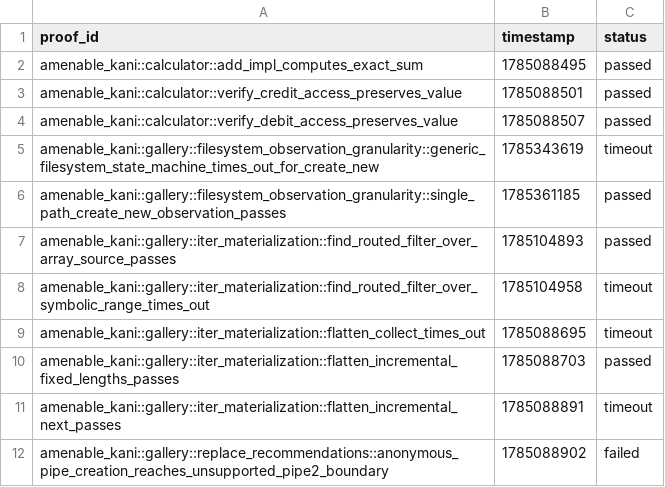
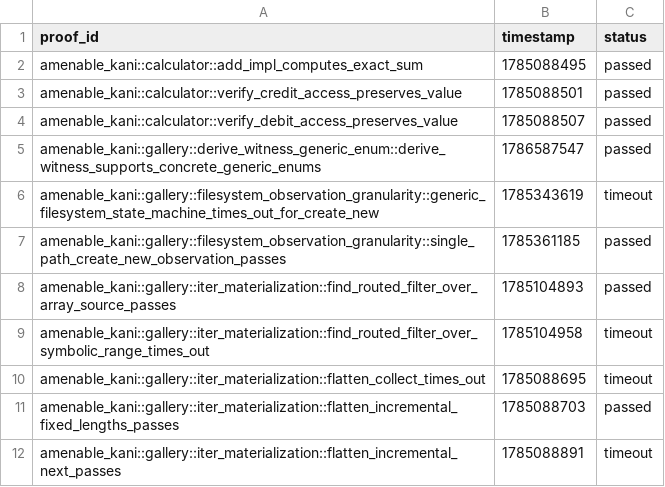
Before and after one commit to crumplecup/amenable, a CSV file: artifacts/kani-verification-results.csv, drawn as a sheet; only a part is shown; the shorter side is filled out with more unchanged rows.

Commit message:
Add derive fixture corpus and witness canaries

```diff
--- a/artifacts/kani-verification-results.csv
+++ b/artifacts/kani-verification-results.csv
@@ -4,2 +4,3 @@ amenable_kani::calculator::verify_credit_access_preserves_value,1785088501,passe
 amenable_kani::calculator::verify_debit_access_preserves_value,1785088507,passed
+amenable_kani::gallery::derive_witness_generic_enum::derive_witness_supports_concrete_generic_enums,1786587547,passed
 amenable_kani::gallery::filesystem_observation_granularity::generic_filesystem_state_machine_times_out_for_create_new,1785343619,timeout
```
Also changed, not shown: 14 other files.
